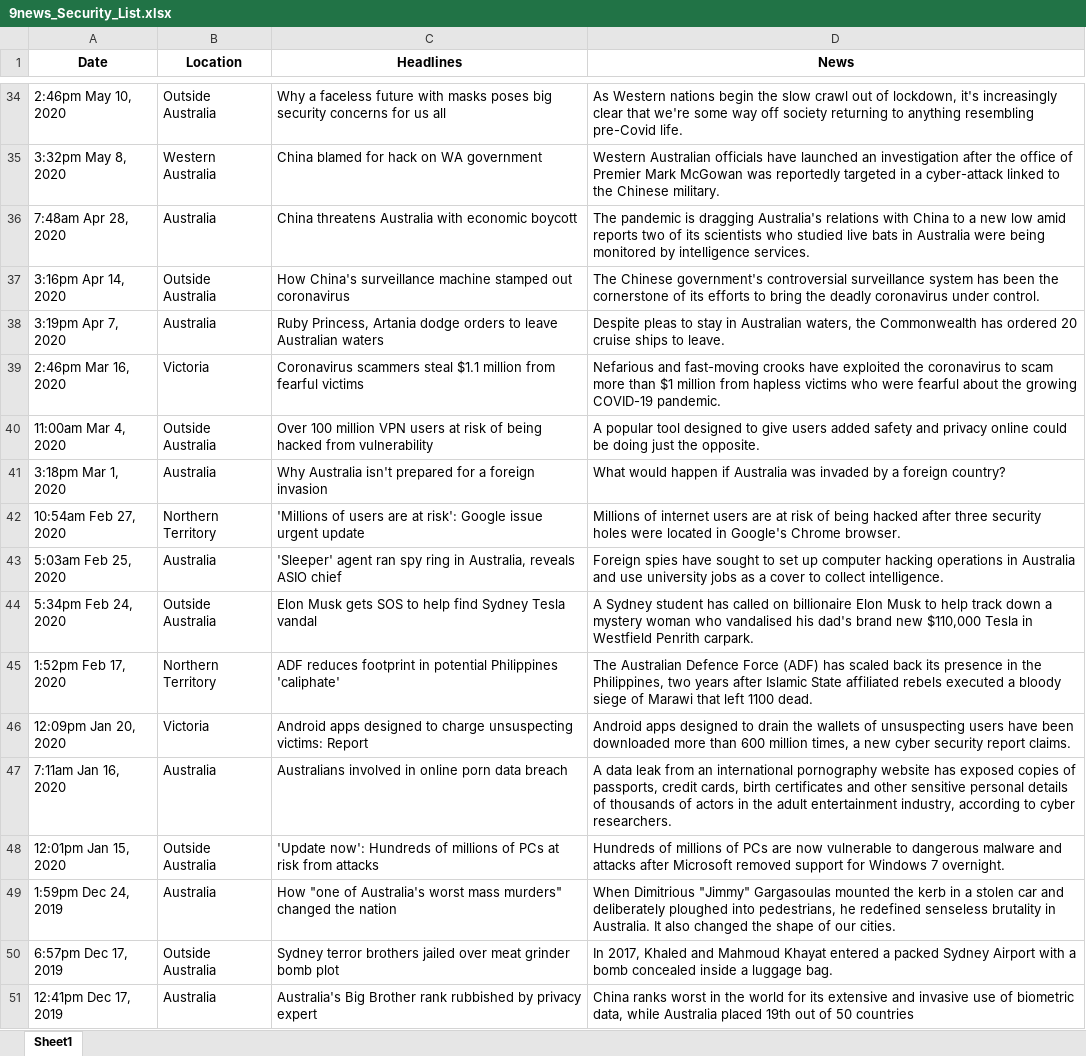
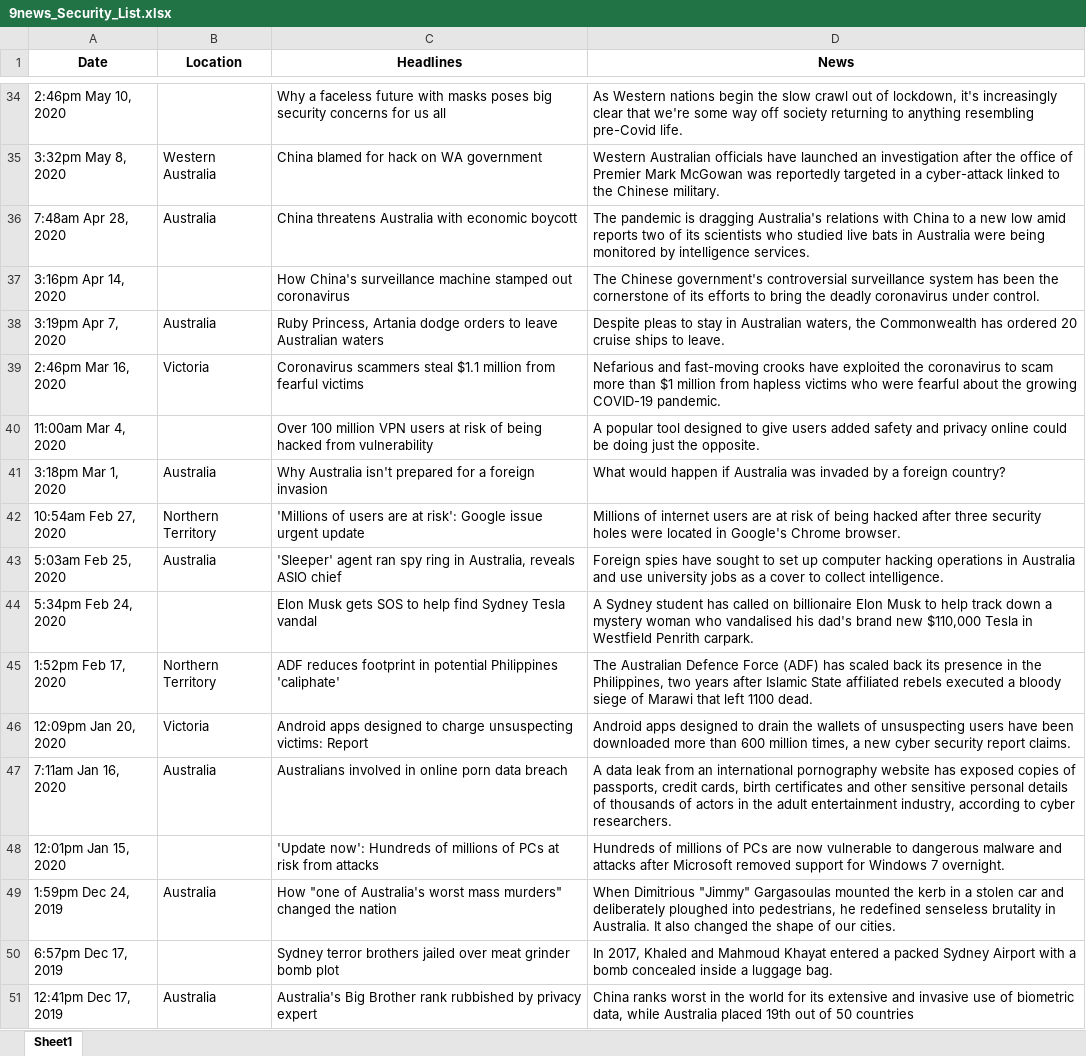
Before and after one commit to PACE-Group-2/CQ-Threats, an Excel workbook: Saurabh_WebScrape/9news-Security/9news_Security_List.xlsx, sheet Sheet1, drawn as a sheet; only a part is shown, gaps mark what is left out; values as stored, in another font and other column widths than the file's, no borders; the diff covers the shown part only; the diff names each change by its address in the sheet, - before the commit and + after, or states it on an @@ line.

```diff
--- a/Saurabh_WebScrape/9news-Security/9news_Security_List.xlsx (sheet Sheet1)
+++ b/Saurabh_WebScrape/9news-Security/9news_Security_List.xlsx (sheet Sheet1)
-B34 (Location): Outside Australia
+B34 (Location): (empty)
-B37 (Location): Outside Australia
+B37 (Location): (empty)
-B40 (Location): Outside Australia
+B40 (Location): (empty)
-B44 (Location): Outside Australia
+B44 (Location): (empty)
-B48 (Location): Outside Australia
+B48 (Location): (empty)
-B50 (Location): Outside Australia
+B50 (Location): (empty)
```
Also changed, not shown: 13 edited cells elsewhere in this sheet, Saurabh_WebScrape/9news-CyberSecurity/9news_CyberSecurity_List.xlsx, 2 other files.
